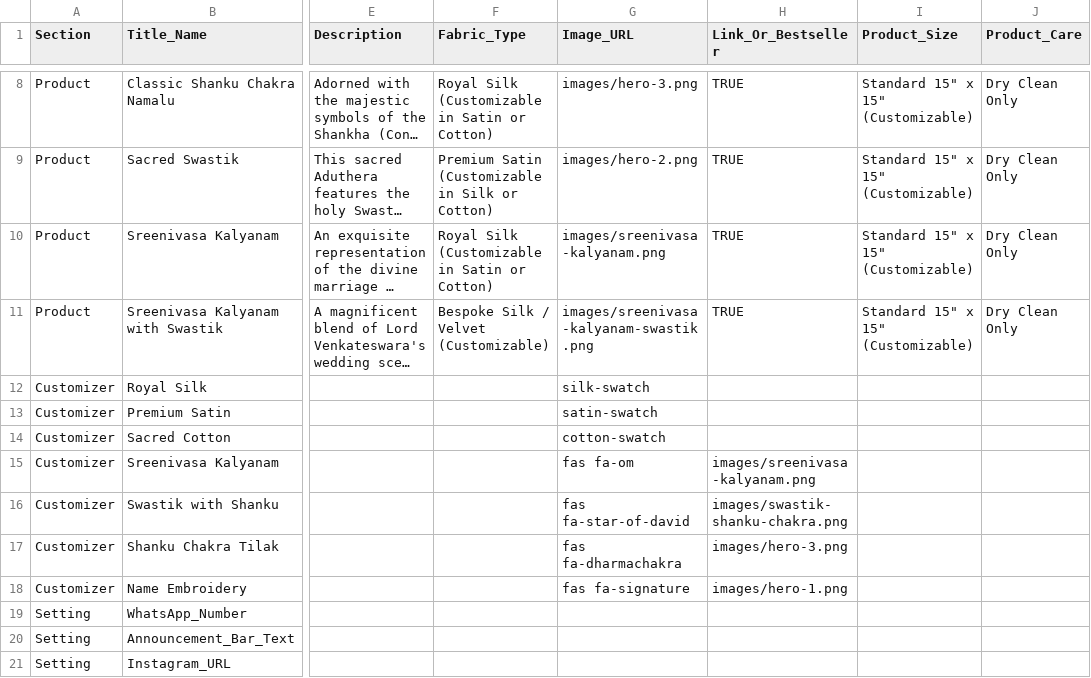
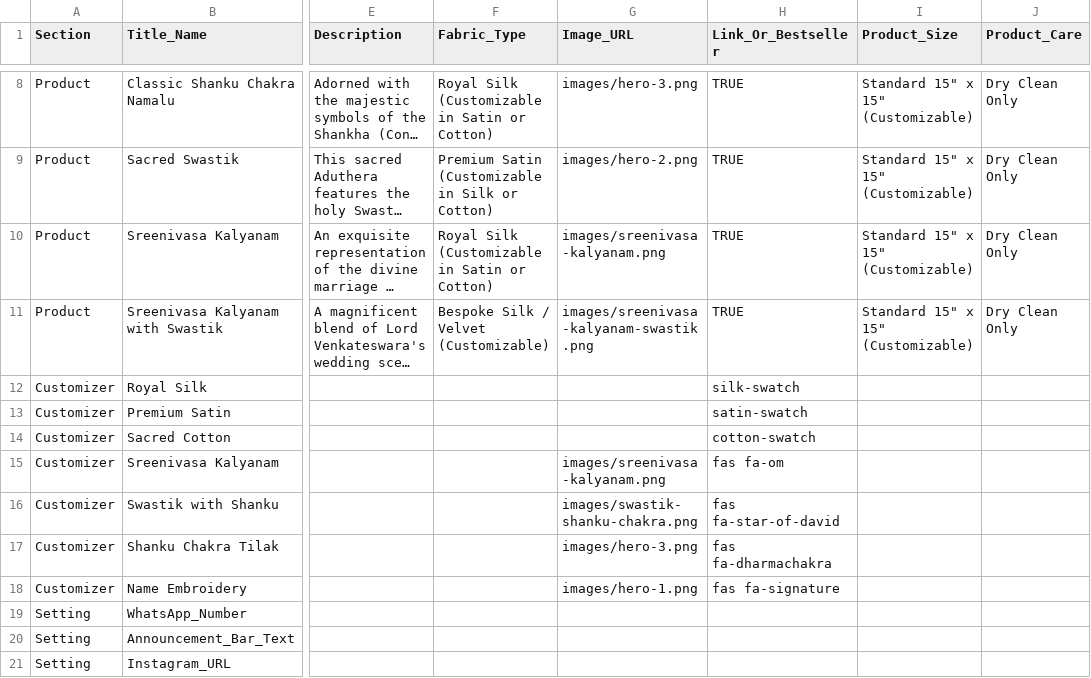
Before and after one commit to Bhanutejav99/vbk, a CSV file: sheets_template/Storefront_CMS.csv, drawn as a sheet; only a part is shown, gaps mark what is left out; long unchanged cells end in …; the diff names each change by its address in the sheet, - before the commit and + after, or states it on an @@ line.

Commit message:
fix(csv): correct column values for Customizer fabric/motif rows

```diff
--- a/sheets_template/Storefront_CMS.csv
+++ b/sheets_template/Storefront_CMS.csv
-G12 (Image_URL): silk-swatch
+G12 (Image_URL): (empty)
-H12 (Link_Or_Bestseller): (empty)
+H12 (Link_Or_Bestseller): silk-swatch
-G13 (Image_URL): satin-swatch
+G13 (Image_URL): (empty)
-H13 (Link_Or_Bestseller): (empty)
+H13 (Link_Or_Bestseller): satin-swatch
-G14 (Image_URL): cotton-swatch
+G14 (Image_URL): (empty)
-H14 (Link_Or_Bestseller): (empty)
+H14 (Link_Or_Bestseller): cotton-swatch
-G15 (Image_URL): fas fa-om
+G15 (Image_URL): images/sreenivasa-kalyanam.png
-H15 (Link_Or_Bestseller): images/sreenivasa-kalyanam.png
+H15 (Link_Or_Bestseller): fas fa-om
-G16 (Image_URL): fas fa-star-of-david
+G16 (Image_URL): images/swastik-shanku-chakra.png
-H16 (Link_Or_Bestseller): images/swastik-shanku-chakra.png
+H16 (Link_Or_Bestseller): fas fa-star-of-david
-G17 (Image_URL): fas fa-dharmachakra
+G17 (Image_URL): images/hero-3.png
-H17 (Link_Or_Bestseller): images/hero-3.png
+H17 (Link_Or_Bestseller): fas fa-dharmachakra
-G18 (Image_URL): fas fa-signature
+G18 (Image_URL): images/hero-1.png
-H18 (Link_Or_Bestseller): images/hero-1.png
+H18 (Link_Or_Bestseller): fas fa-signature
```
